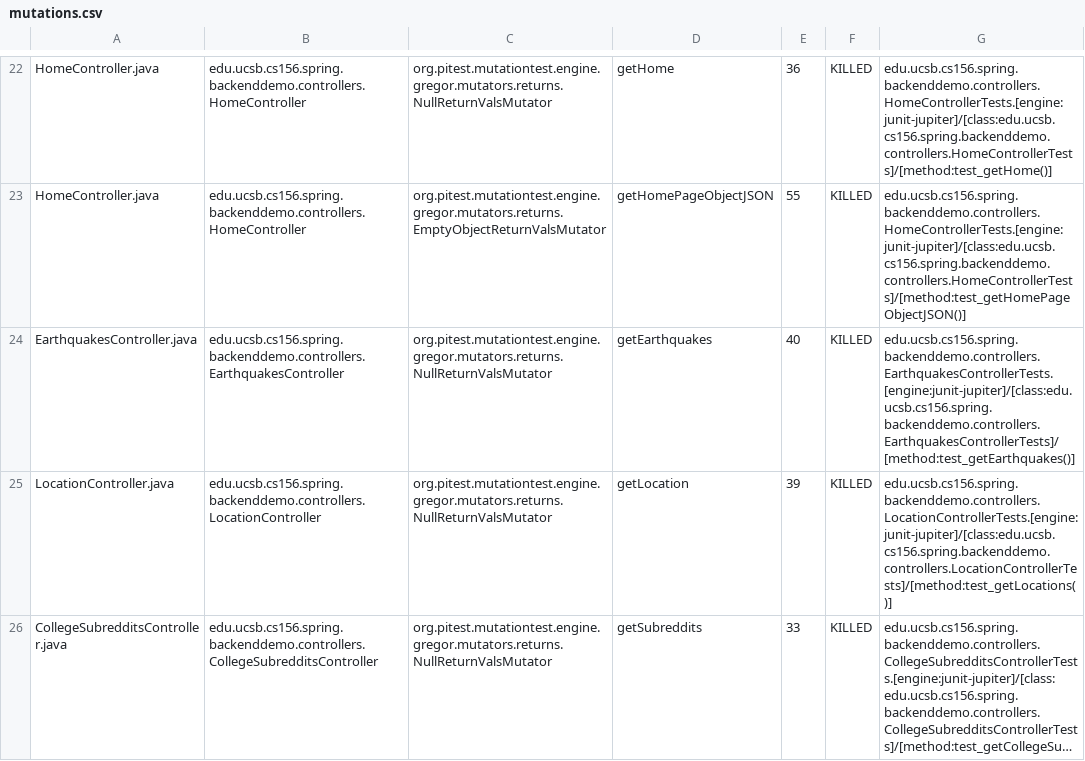
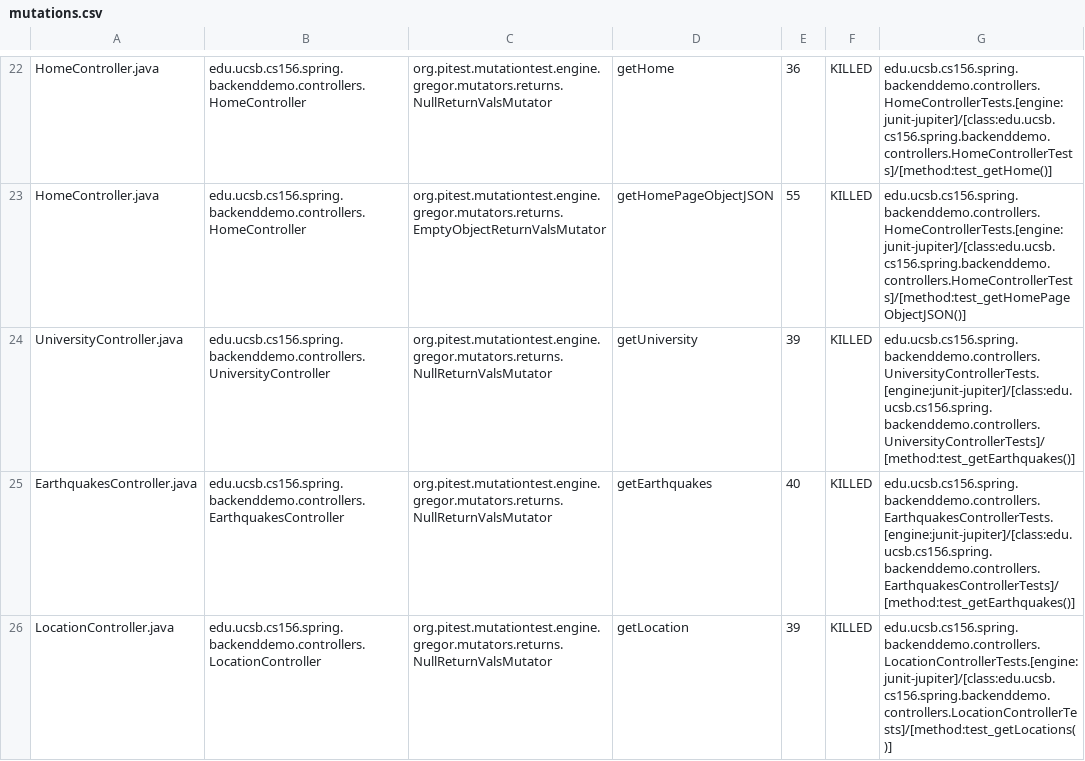
Before and after one commit to ucsb-cs156-s24/team01-s24-4pm-8, a CSV file: pitest/mutations.csv, drawn as a sheet; only a part is shown, gaps mark what is left out; the shorter side is filled out with more unchanged rows; long unchanged cells end in …; the diff names each change by its address in the sheet, - before the commit and + after, or states it on an @@ line.

Commit message:
Deploying to gh-pages from @ ucsb-cs156-s24/team01-s24-4pm-8@9e5b60924f1e93f9bc114fd1eccdc64f90832c12 🚀

```diff
--- a/pitest/mutations.csv
+++ b/pitest/mutations.csv
+row 24: UniversityController.java | edu.ucsb.cs156.spring.backenddemo.controllers.UniversityController | org.pitest.mutationtest.engine.gregor.mutators.returns.NullReturnValsMutator | getUniversity | 39 | KILLED | edu.ucsb.cs156.spring.backenddemo.controllers.UniversityControllerTests.[engine:junit-jupiter]/[class:edu.ucsb.cs156.spring.backenddemo.controllers.UniversityControllerTests]/[method:test_getEarthquakes()]
```
Also changed, not shown: 17 other files.
